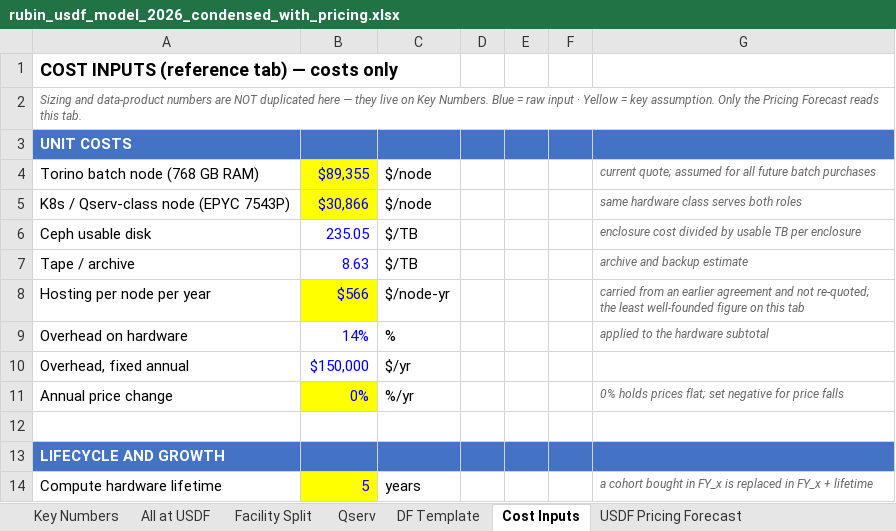
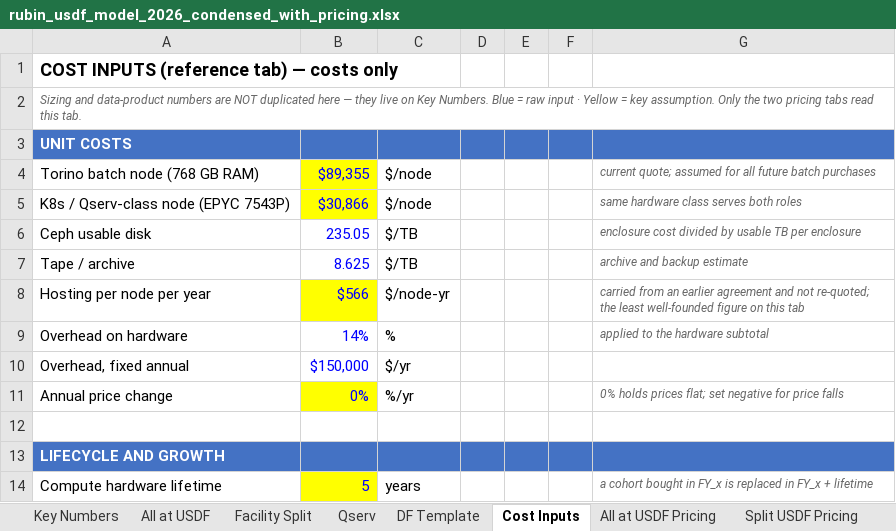
Before and after one commit to lsst/rubin-sizing-model, an Excel workbook: rubin_usdf_model_2026_condensed_with_pricing.xlsx, sheet Cost Inputs, drawn as a sheet; only a part is shown; values as stored, in another font and other column widths than the file's, no borders; the diff names each change by its address in the sheet, - before the commit and + after, or states it on an @@ line.

Commit message:
Split USDF Pricing tab; 2023 comparison; UTF-8 fix
   - Rename pricing tab to All at USDF Pricing; add Split USDF Pricing
     (USDF share only; partner facilities not priced)
   - LaTeX export: split cost table and a comparison with DMTN-135 (2023)
     computed from its published values
   - Read YAML and write LaTeX as UTF-8 (fixes Windows UnicodeDecodeError)
   - Generated-file header gives the exact clone command

```diff
--- a/rubin_usdf_model_2026_condensed_with_pricing.xlsx (sheet Cost Inputs)
+++ b/rubin_usdf_model_2026_condensed_with_pricing.xlsx (sheet Cost Inputs)
-sheet tab: USDF Pricing Forecast
+sheet tab: All at USDF Pricing
+sheet tab: Split USDF Pricing
-A2: …Only the Pricing Forecast reads this tab.
+A2: …Only the two pricing tabs read this tab.
-B7: 8.63
+B7: 8.625
```
Also changed, not shown: sheet All at USDF Pricing, 3 other files.
